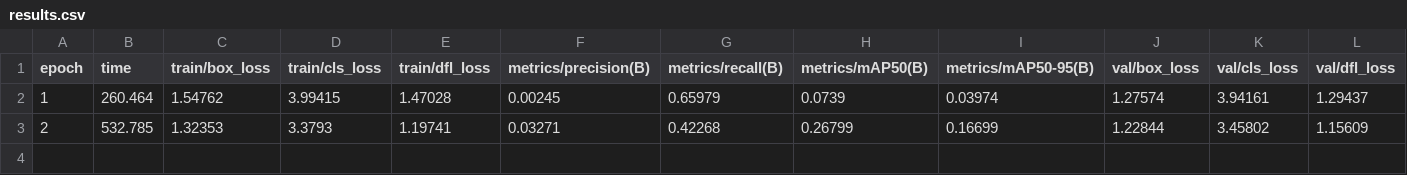
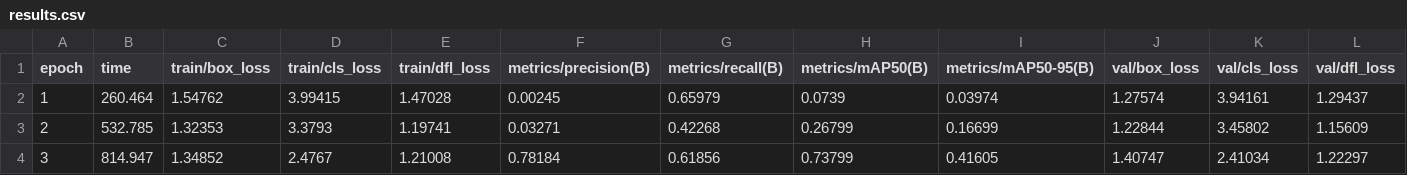
Before and after one commit to Mukange-06/DigiScan, a CSV file: runs/car_plate/results.csv, drawn as a sheet; only a part is shown; rows hold the shown columns only; the diff names each change by its address in the sheet, - before the commit and + after, or states it on an @@ line.

Commit message:
Updated version

```diff
--- a/runs/car_plate/results.csv
+++ b/runs/car_plate/results.csv
+row 4: 3 | 814.947 | 1.34852 | 2.4767 | 1.21008 | 0.78184 | 0.61856 | 0.73799 | 0.41605 | 1.40747 | 2.41034 | 1.22297
```
